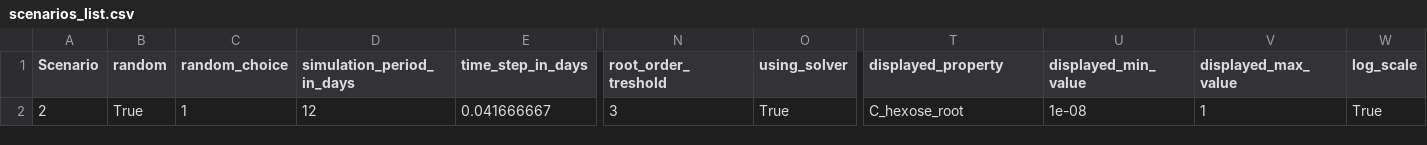
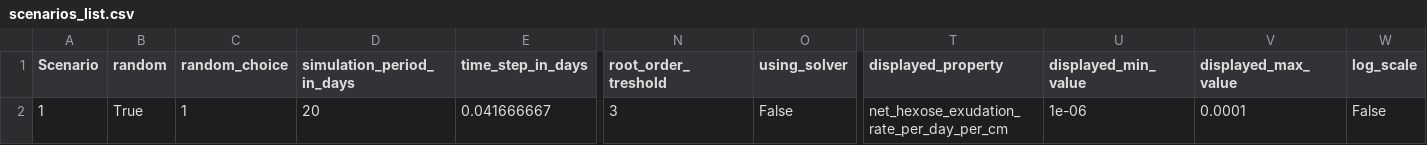
Before and after one commit to openalea/rhizodep, a CSV file: simulations/running_scenarios/outputs/scenarios_list.csv, drawn as a sheet; only a part is shown, gaps mark what is left out; the diff names each change by its address in the sheet, - before the commit and + after, or states it on an @@ line.

Commit message:
New commit after inclusion of transport barriers in the root (meristem, endodermis, exodermis)

```diff
--- a/simulations/running_scenarios/outputs/scenarios_list.csv
+++ b/simulations/running_scenarios/outputs/scenarios_list.csv
-A2 (Scenario): 2
+A2 (Scenario): 1
-D2 (simulation_period_in_days): 12
+D2 (simulation_period_in_days): 20
-O2 (using_solver): True
+O2 (using_solver): False
-T2 (displayed_property): C_hexose_root
+T2 (displayed_property): net_hexose_exudation_rate_per_day_per_cm
-U2 (displayed_min_value): 1e-08
+U2 (displayed_min_value): 1e-06
-V2 (displayed_max_value): 1
+V2 (displayed_max_value): 0.0001
-W2 (log_scale): True
+W2 (log_scale): False
```
Also changed, not shown: 6 other files.
